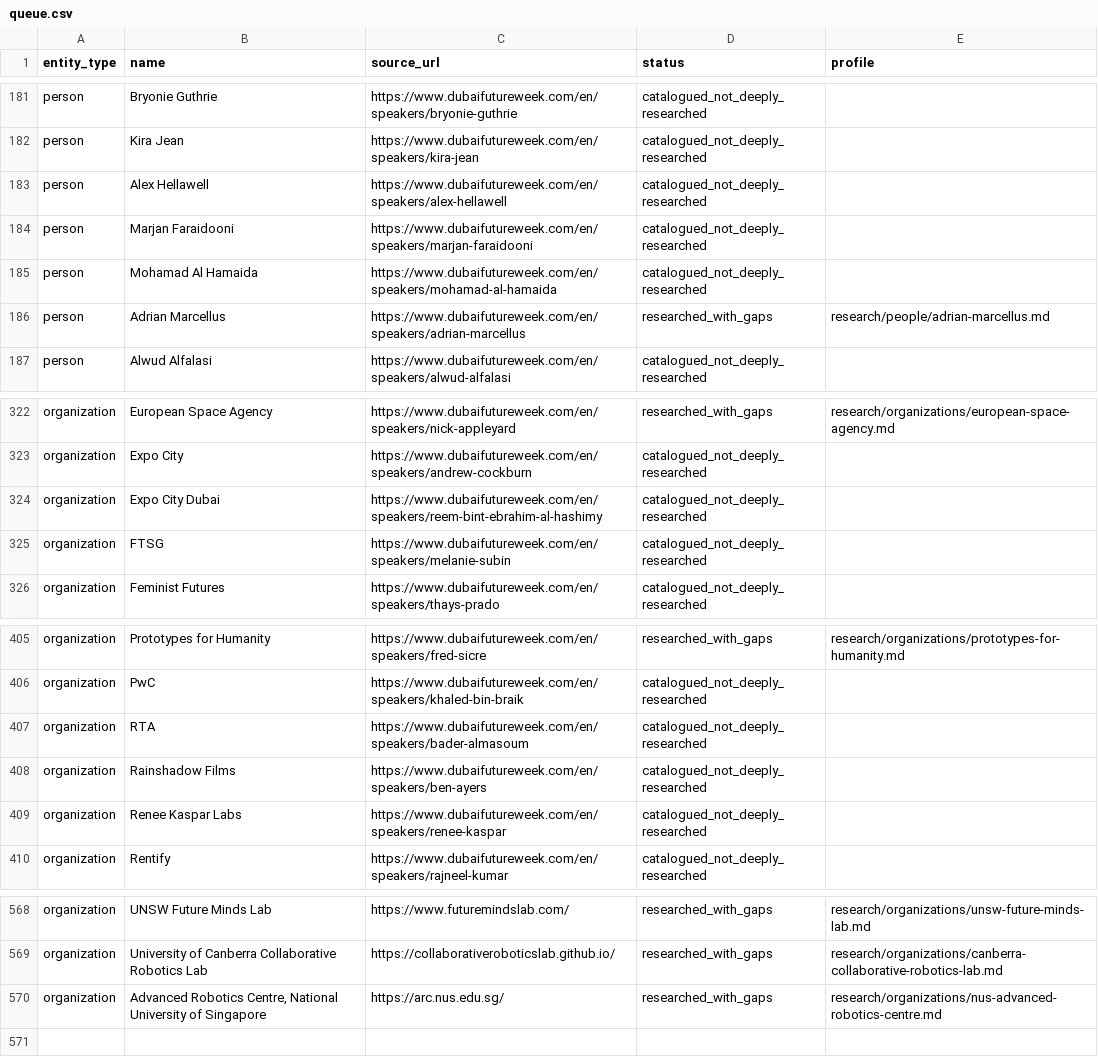
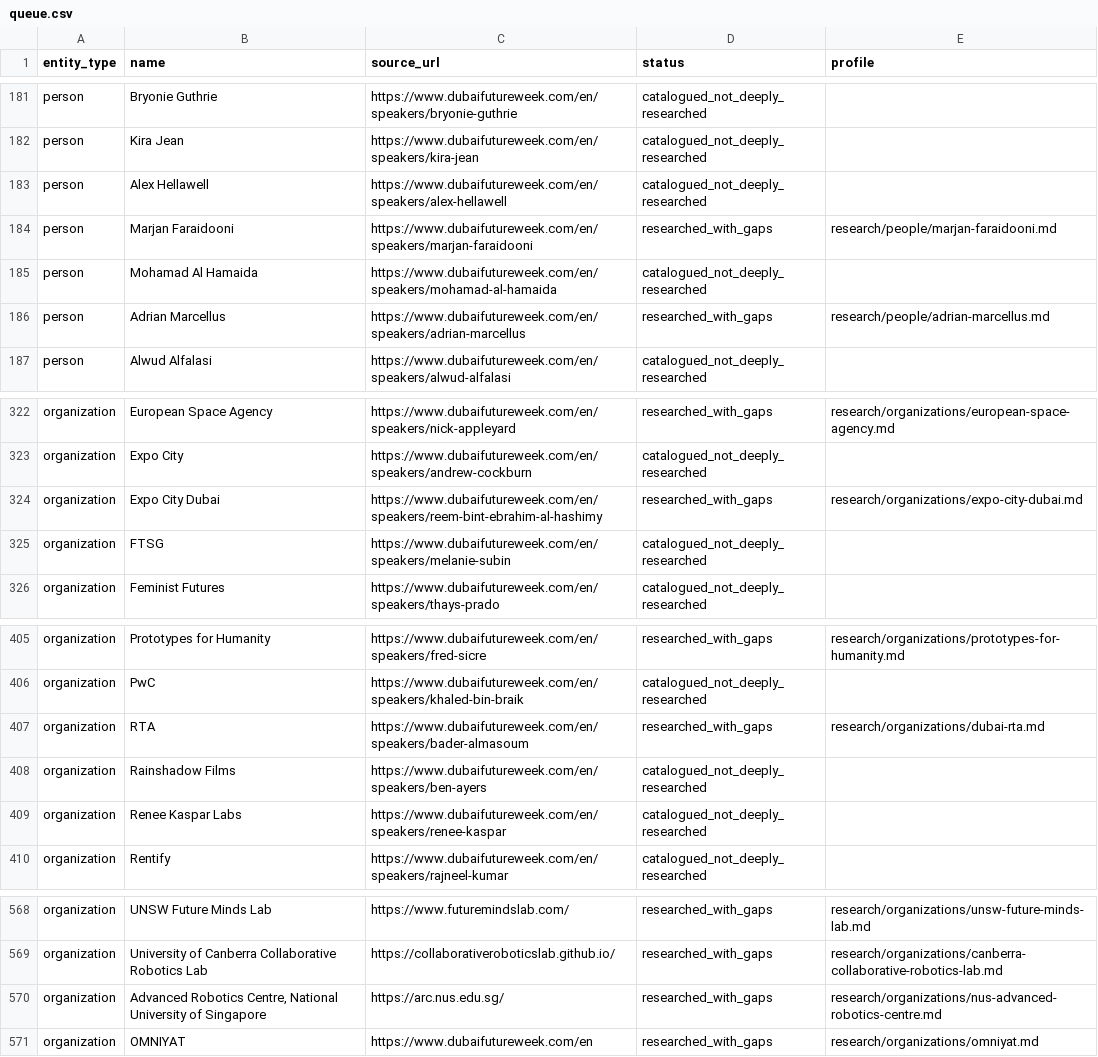
Before and after one commit to loaderxxx/dubai-future-week-atlas-2026, a CSV file: research/queue.csv, drawn as a sheet; only a part is shown, gaps mark what is left out.

Commit message:
Research Expo City, Marjan Faraidooni, RTA and OMNIYAT with public sources

```diff
--- a/research/queue.csv
+++ b/research/queue.csv
@@ -183,3 +183,3 @@ person,Kira Jean,https://www.dubaifutureweek.com/en/speakers/kira-jean,catalogue
 person,Alex Hellawell,https://www.dubaifutureweek.com/en/speakers/alex-hellawell,catalogued_not_deeply_researched,
-person,Marjan Faraidooni,https://www.dubaifutureweek.com/en/speakers/marjan-faraidooni,catalogued_not_deeply_researched,
+person,Marjan Faraidooni,https://www.dubaifutureweek.com/en/speakers/marjan-faraidooni,researched_with_gaps,research/people/marjan-faraidooni.md
 person,Mohamad Al Hamaida,https://www.dubaifutureweek.com/en/speakers/mohamad-al-hamaida,catalogued_not_deeply_researched,
@@ -323,3 +323,3 @@ organization,European Space Agency,https://www.dubaifutureweek.com/en/speakers/n
 organization,Expo City,https://www.dubaifutureweek.com/en/speakers/andrew-cockburn,catalogued_not_deeply_researched,
-organization,Expo City Dubai,https://www.dubaifutureweek.com/en/speakers/reem-bint-ebrahim-al-hashimy,catalogued_not_deeply_researched,
+organization,Expo City Dubai,https://www.dubaifutureweek.com/en/speakers/reem-bint-ebrahim-al-hashimy,researched_with_gaps,research/organizations/expo-city-dubai.md
 organization,FTSG,https://www.dubaifutureweek.com/en/speakers/melanie-subin,catalogued_not_deeply_researched,
@@ -406,3 +406,3 @@ organization,Prototypes for Humanity,https://www.dubaifutureweek.com/en/speakers
 organization,PwC,https://www.dubaifutureweek.com/en/speakers/khaled-bin-braik,catalogued_not_deeply_researched,
-organization,RTA,https://www.dubaifutureweek.com/en/speakers/bader-almasoum,catalogued_not_deeply_researched,
+organization,RTA,https://www.dubaifutureweek.com/en/speakers/bader-almasoum,researched_with_gaps,research/organizations/dubai-rta.md
 organization,Rainshadow Films,https://www.dubaifutureweek.com/en/speakers/ben-ayers,catalogued_not_deeply_researched,
@@ -570 +570,2 @@ organization,University of Canberra Collaborative Robotics Lab,https://collabora
 organization,"Advanced Robotics Centre, National University of Singapore",https://arc.nus.edu.sg/,researched_with_gaps,research/organizations/nus-advanced-robotics-centre.md
+organization,OMNIYAT,https://www.dubaifutureweek.com/en,researched_with_gaps,research/organizations/omniyat.md
```
Also changed, not shown: 8 other files.
